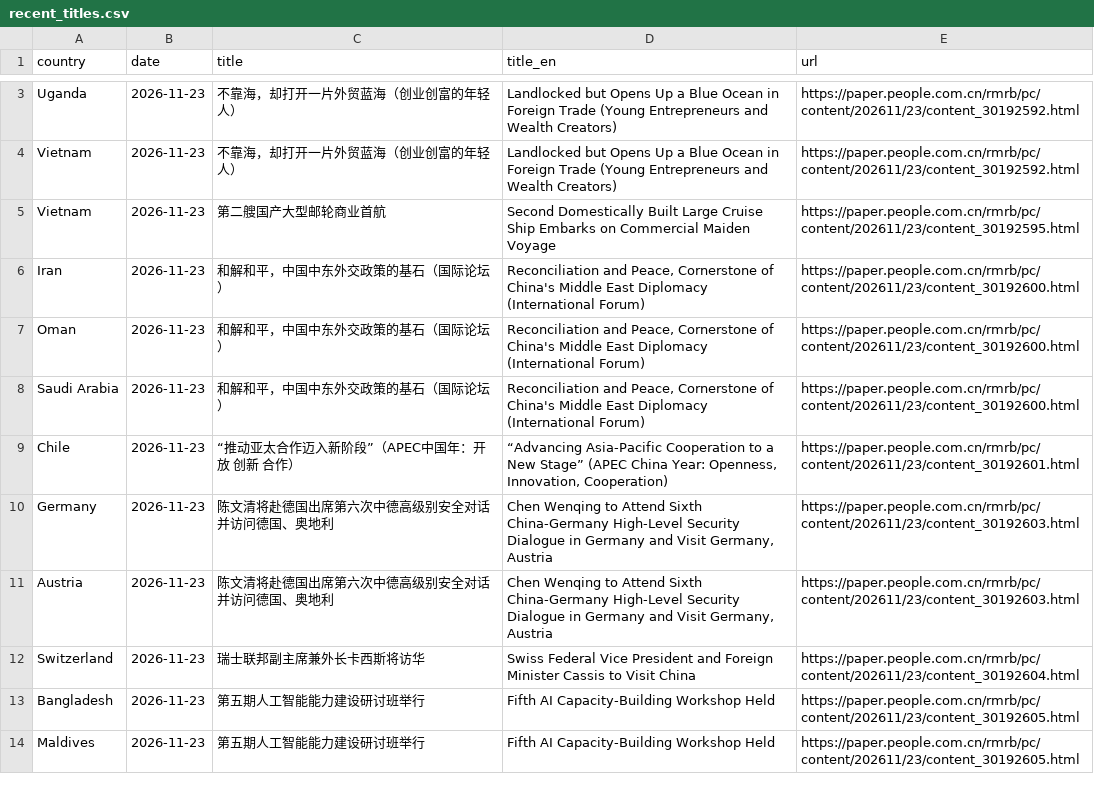
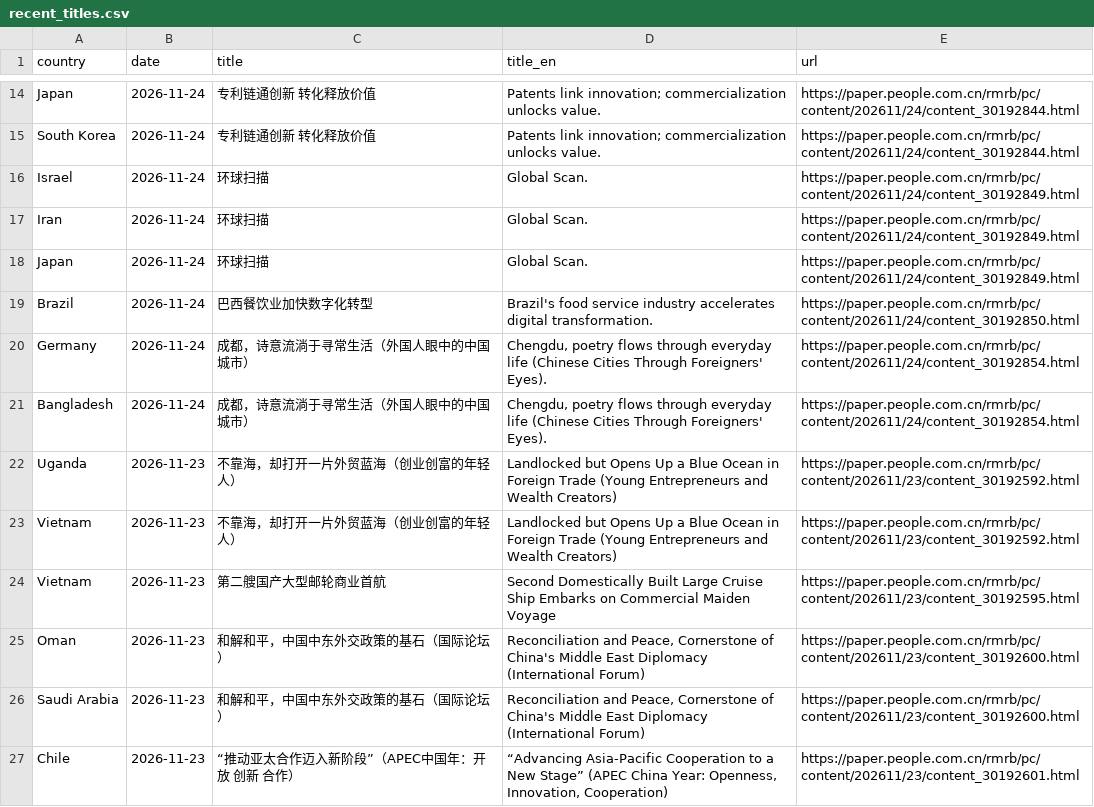
Before and after one commit to siuheiwo/china-foreign-rhetoric-observatory, a CSV file: recent_titles.csv, drawn as a sheet; only a part is shown, gaps mark what is left out; the shorter side is filled out with more unchanged rows; removed rows and columns are numbered as before the commit, all else as after; the diff covers the shown part only; the diff names each change by its address in the sheet, - before the commit and + after, or states it on an @@ line.

```diff
--- a/recent_titles.csv
+++ b/recent_titles.csv
+row 14: Japan | 2026-11-24 | 专利链通创新 转化释放价值 | Patents link innovation; commercialization unlocks value. | https://paper.people.com.cn/rmrb/pc/content/202611/24/content_30192844.html
+row 15: South Korea | 2026-11-24 | 专利链通创新 转化释放价值 | Patents link innovation; commercialization unlocks value. | https://paper.people.com.cn/rmrb/pc/content/202611/24/content_30192844.html
+row 16: Israel | 2026-11-24 | 环球扫描 | Global Scan. | https://paper.people.com.cn/rmrb/pc/content/202611/24/content_30192849.html
+row 17: Iran | 2026-11-24 | 环球扫描 | Global Scan. | https://paper.people.com.cn/rmrb/pc/content/202611/24/content_30192849.html
+row 18: Japan | 2026-11-24 | 环球扫描 | Global Scan. | https://paper.people.com.cn/rmrb/pc/content/202611/24/content_30192849.html
+row 19: Brazil | 2026-11-24 | 巴西餐饮业加快数字化转型 | Brazil's food service industry accelerates digital transformation. | https://paper.people.com.cn/rmrb/pc/content/202611/24/content_30192850.html
+row 20: Germany | 2026-11-24 | 成都，诗意流淌于寻常生活（外国人眼中的中国城市） | Chengdu, poetry flows through everyday life (Chinese Cities Through Foreigners' Eyes). | https://paper.people.com.cn/rmrb/pc/content/202611/24/content_30192854.html
+row 21: Bangladesh | 2026-11-24 | 成都，诗意流淌于寻常生活（外国人眼中的中国城市） | Chengdu, poetry flows through everyday life (Chinese Cities Through Foreigners' Eyes). | https://paper.people.com.cn/rmrb/pc/content/202611/24/content_30192854.html
-row 6: Iran | 2026-11-23 | 和解和平，中国中东外交政策的基石（国际论坛） | Reconciliation and Peace, Cornerstone of China's Middle East Diplomacy (International Forum) | https://paper.people.com.cn/rmrb/pc/content/202611/23/content_30192600.html
```
Also changed, not shown: 11 added rows, 18 removed rows and 4 edited cells elsewhere in this file, alarms.csv, 4 other files.
